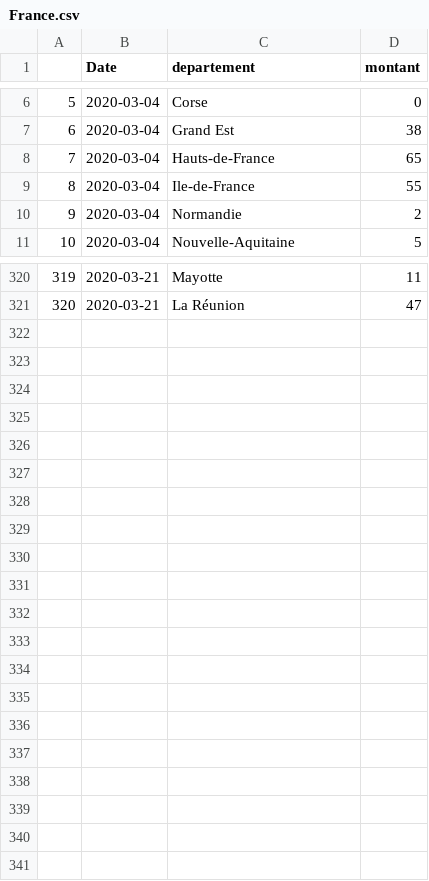
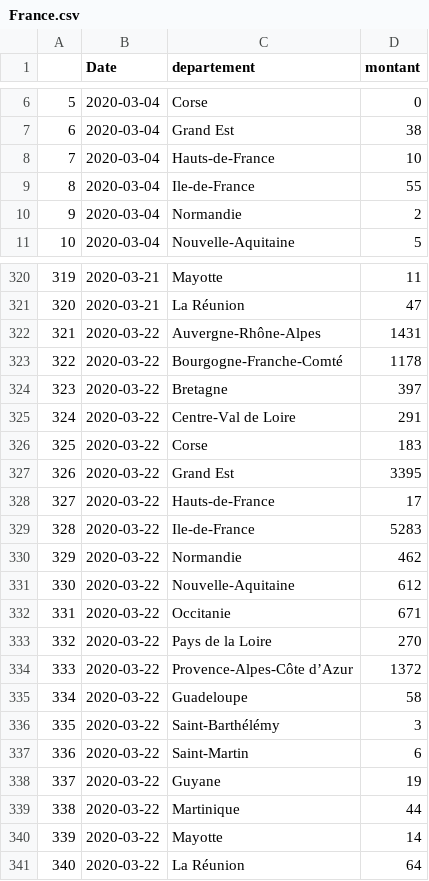
Before and after one commit to AmaurydeVicq/hello-world, a CSV file: Data/France.csv, drawn as a sheet; only a part is shown, gaps mark what is left out; the diff covers the shown part only.

Commit message:
new data and update shinyapp script

```diff
--- a/Data/France.csv
+++ b/Data/France.csv
@@ -7,3 +7,3 @@
 "6",2020-03-04,"Grand Est",38
-"7",2020-03-04,"Hauts-de-France",65
+"7",2020-03-04,"Hauts-de-France",10
 "8",2020-03-04,"Ile-de-France",55
@@ -321 +321,21 @@
 "320",2020-03-21,"La Réunion",47
+"321",2020-03-22,"Auvergne-Rhône-Alpes",1431
+"322",2020-03-22,"Bourgogne-Franche-Comté",1178
+"323",2020-03-22,"Bretagne",397
+"324",2020-03-22,"Centre-Val de Loire",291
+"325",2020-03-22,"Corse",183
+"326",2020-03-22,"Grand Est",3395
+"327",2020-03-22,"Hauts-de-France",17
+"328",2020-03-22,"Ile-de-France",5283
+"329",2020-03-22,"Normandie",462
+"330",2020-03-22,"Nouvelle-Aquitaine",612
+"331",2020-03-22,"Occitanie",671
+"332",2020-03-22,"Pays de la Loire",270
+"333",2020-03-22,"Provence-Alpes-Côte d’Azur",1372
+"334",2020-03-22,"Guadeloupe",58
+"335",2020-03-22,"Saint-Barthélémy",3
+"336",2020-03-22,"Saint-Martin",6
+"337",2020-03-22,"Guyane",19
+"338",2020-03-22,"Martinique",44
+"339",2020-03-22,"Mayotte",14
+"340",2020-03-22,"La Réunion",64
```
Also changed, not shown: 15 edited cells elsewhere in this file, Data/Belgique.csv, Data/Shiny_ap.csv, 6 other files.
